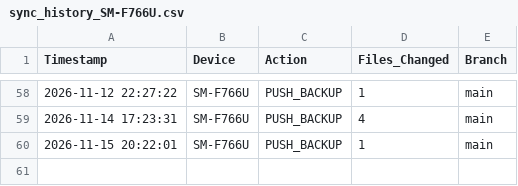
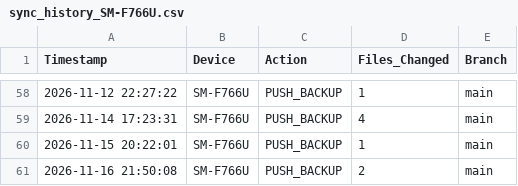
Before and after one commit to SamuelDixxon/termux-backup, a CSV file: sync_history_SM-F766U.csv, drawn as a sheet; only a part is shown, gaps mark what is left out; the diff names each change by its address in the sheet, - before the commit and + after, or states it on an @@ line.

Commit message:
Log: sync from SM-F766U

```diff
--- a/sync_history_SM-F766U.csv
+++ b/sync_history_SM-F766U.csv
+row 61: 2026-11-16 21:50:08 | SM-F766U | PUSH_BACKUP | 2 | main
```
